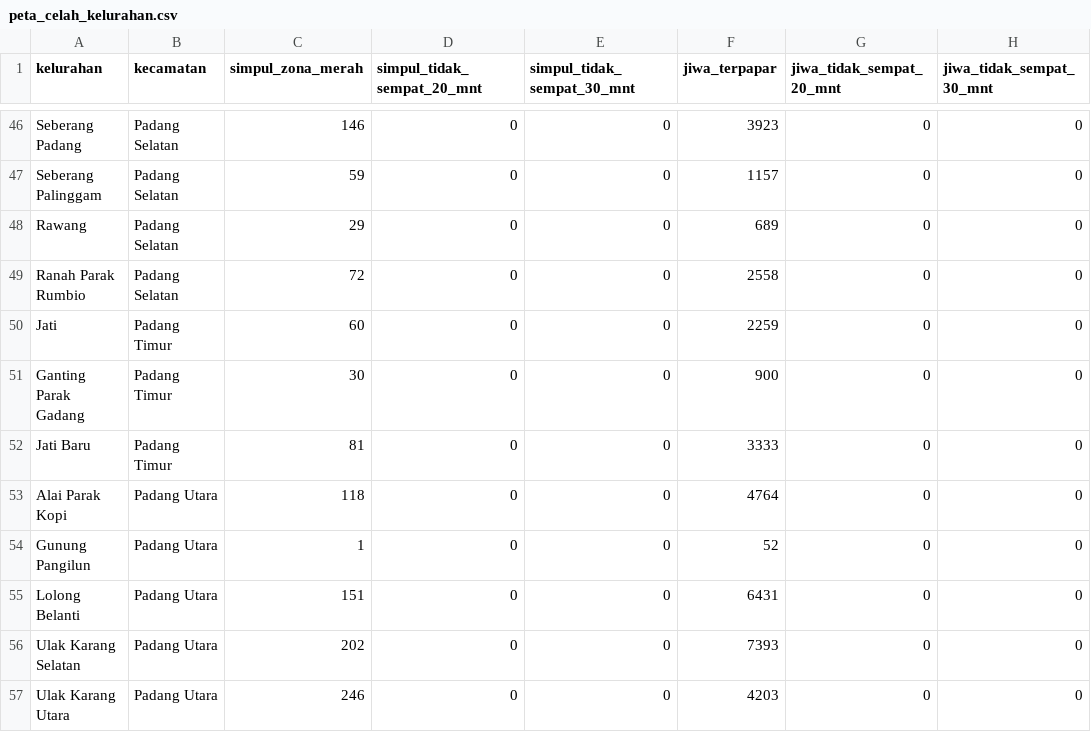
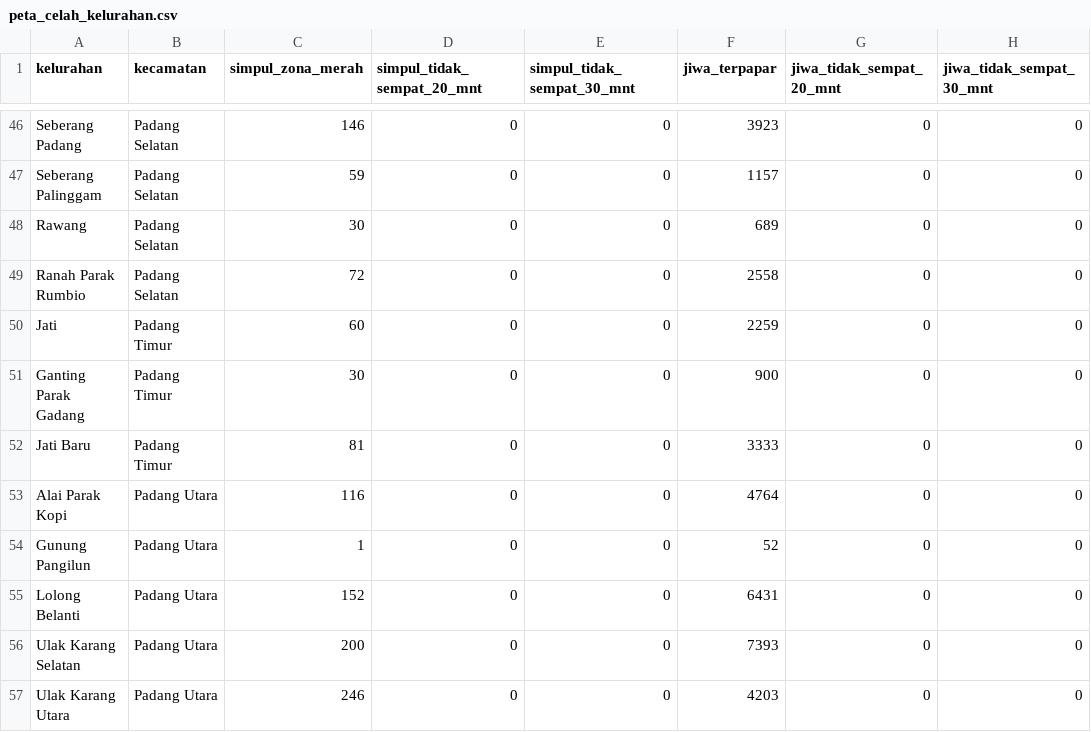
Before and after one commit to AkuSukaProject/core-siaga-padang, a CSV file: hasil_build/peta_celah_kelurahan.csv, drawn as a sheet; only a part is shown, gaps mark what is left out; the diff covers the shown part only.

```diff
--- a/hasil_build/peta_celah_kelurahan.csv
+++ b/hasil_build/peta_celah_kelurahan.csv
@@ -47,3 +47,3 @@ Seberang Padang,Padang Selatan,146,0,0,3923,0,0
 Seberang Palinggam,Padang Selatan,59,0,0,1157,0,0
-Rawang,Padang Selatan,29,0,0,689,0,0
+Rawang,Padang Selatan,30,0,0,689,0,0
 Ranah Parak Rumbio,Padang Selatan,72,0,0,2558,0,0
@@ -52,6 +52,6 @@ Ganting Parak Gadang,Padang Timur,30,0,0,900,0,0
 Jati Baru,Padang Timur,81,0,0,3333,0,0
-Alai Parak Kopi,Padang Utara,118,0,0,4764,0,0
+Alai Parak Kopi,Padang Utara,116,0,0,4764,0,0
 Gunung Pangilun,Padang Utara,1,0,0,52,0,0
-Lolong Belanti,Padang Utara,151,0,0,6431,0,0
-Ulak Karang Selatan,Padang Utara,202,0,0,7393,0,0
+Lolong Belanti,Padang Utara,152,0,0,6431,0,0
+Ulak Karang Selatan,Padang Utara,200,0,0,7393,0,0
 Ulak Karang Utara,Padang Utara,246,0,0,4203,0,0
```
Also changed, not shown: 2 added rows, 2 removed rows and 36 edited cells elsewhere in this file, analisis/output/hasil_simulasi_fasilitas.csv, analisis/output/hasil_simulasi_fasilitas_kontrak.csv, 20 other files.
